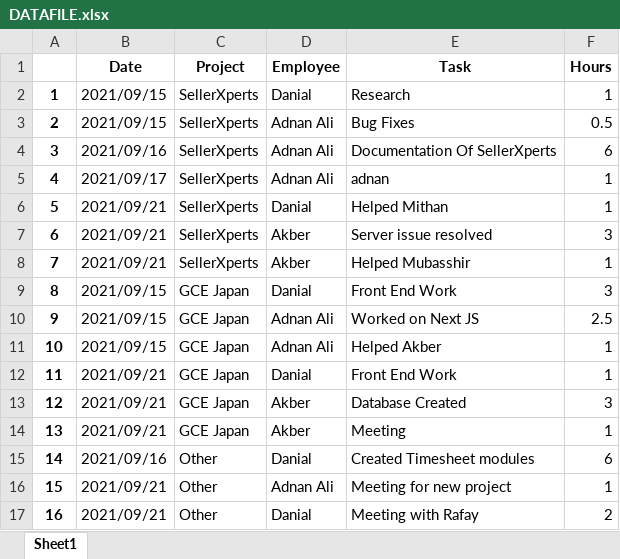
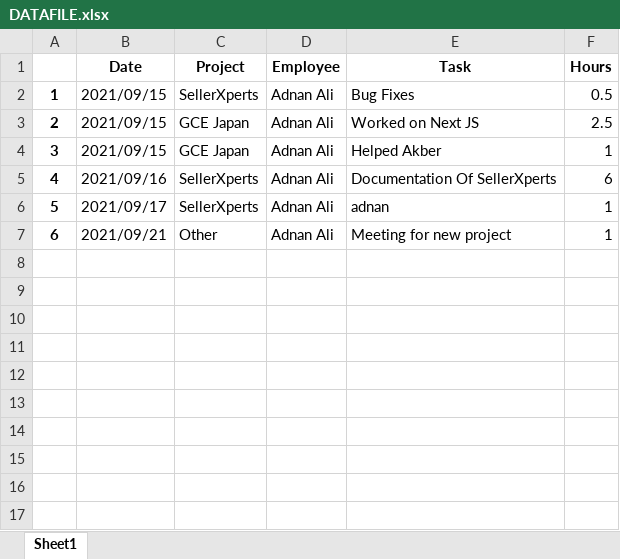
Before and after one commit to Daniyal45/Timesheet, an Excel workbook: server/reports/DATAFILE.xlsx, sheet Sheet1, drawn as a sheet; values as stored, in another font and other column widths than the file's, no borders; removed rows and columns are numbered as before the commit, all else as after; the diff names each change by its address in the sheet, - before the commit and + after, or states it on an @@ line.

Commit message:
reporting work donw

```diff
--- a/server/reports/DATAFILE.xlsx (sheet Sheet1)
+++ b/server/reports/DATAFILE.xlsx (sheet Sheet1)
-row 2: 1 | 2021/09/15 | SellerXperts | Danial | Research | 1
@@ column A renumbered between rows 2 and 7 @@
@@ row 10 moved to row 3: 2 @@
@@ row 11 moved to row 4: 3 @@
-row 6: 5 | 2021/09/21 | SellerXperts | Danial | Helped Mithan | 1
-row 7: 6 | 2021/09/21 | SellerXperts | Akber | Server issue resolved | 3
-row 8: 7 | 2021/09/21 | SellerXperts | Akber | Helped Mubasshir | 1
-row 9: 8 | 2021/09/15 | GCE Japan | Danial | Front End Work | 3
-row 12: 11 | 2021/09/21 | GCE Japan | Danial | Front End Work | 1
-row 13: 12 | 2021/09/21 | GCE Japan | Akber | Database Created | 3
-row 14: 13 | 2021/09/21 | GCE Japan | Akber | Meeting | 1
-row 15: 14 | 2021/09/16 | Other | Danial | Created Timesheet modules | 6
-row 17: 16 | 2021/09/21 | Other | Danial | Meeting with Rafay | 2
```
Also changed, not shown: 1 other file.
